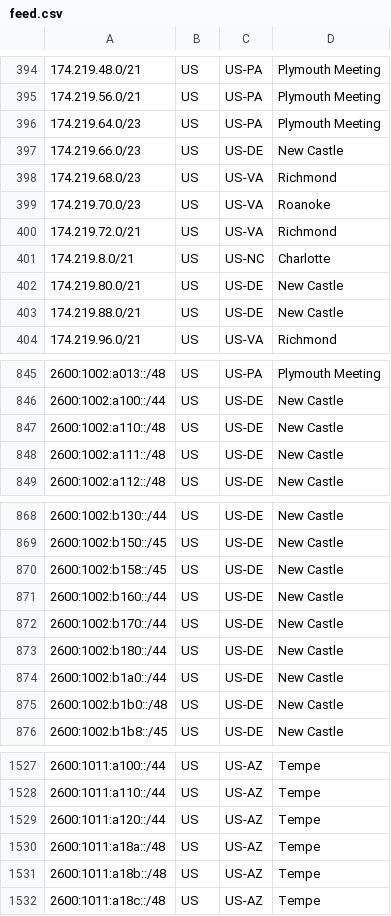
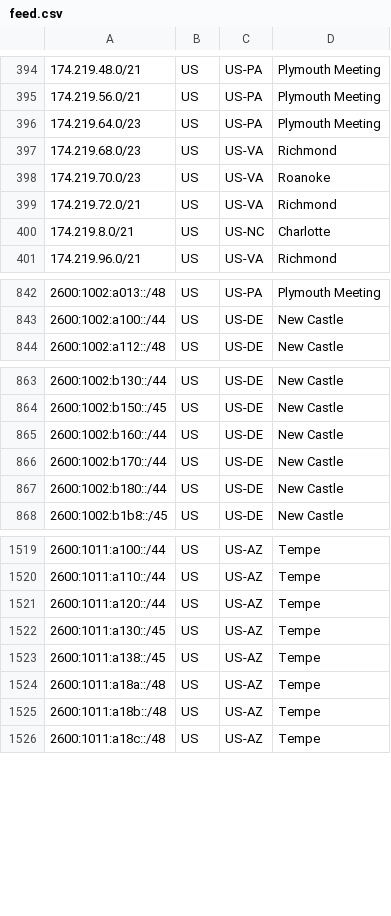
Before and after one commit to Verizon/verizon-geofeed, a CSV file: feed.csv, drawn as a sheet; only a part is shown, gaps mark what is left out; the diff covers the shown part only.

```diff
--- a/feed.csv
+++ b/feed.csv
@@ -396,3 +396,2 @@
 174.219.64.0/23,US,US-PA,Plymouth Meeting,
-174.219.66.0/23,US,US-DE,New Castle,
 174.219.68.0/23,US,US-VA,Richmond,
@@ -401,4 +400,2 @@
 174.219.8.0/21,US,US-NC,Charlotte,
-174.219.80.0/21,US,US-DE,New Castle,
-174.219.88.0/21,US,US-DE,New Castle,
 174.219.96.0/21,US,US-VA,Richmond,
@@ -846,4 +843,2 @@
 2600:1002:a100::/44,US,US-DE,New Castle,
-2600:1002:a110::/48,US,US-DE,New Castle,
-2600:1002:a111::/48,US,US-DE,New Castle,
 2600:1002:a112::/48,US,US-DE,New Castle,
@@ -869,3 +864,2 @@
 2600:1002:b150::/45,US,US-DE,New Castle,
-2600:1002:b158::/45,US,US-DE,New Castle,
 2600:1002:b160::/44,US,US-DE,New Castle,
@@ -873,4 +867,2 @@
 2600:1002:b180::/44,US,US-DE,New Castle,
-2600:1002:b1a0::/44,US,US-DE,New Castle,
-2600:1002:b1b0::/48,US,US-DE,New Castle,
 2600:1002:b1b8::/45,US,US-DE,New Castle,
@@ -1529,2 +1521,4 @@
 2600:1011:a120::/44,US,US-AZ,Tempe,
+2600:1011:a130::/45,US,US-AZ,Tempe,
+2600:1011:a138::/45,US,US-AZ,Tempe,
 2600:1011:a18a::/48,US,US-AZ,Tempe,
```
Also changed, not shown: 3 added rows and 3 removed rows elsewhere in this file, 1 other file.
